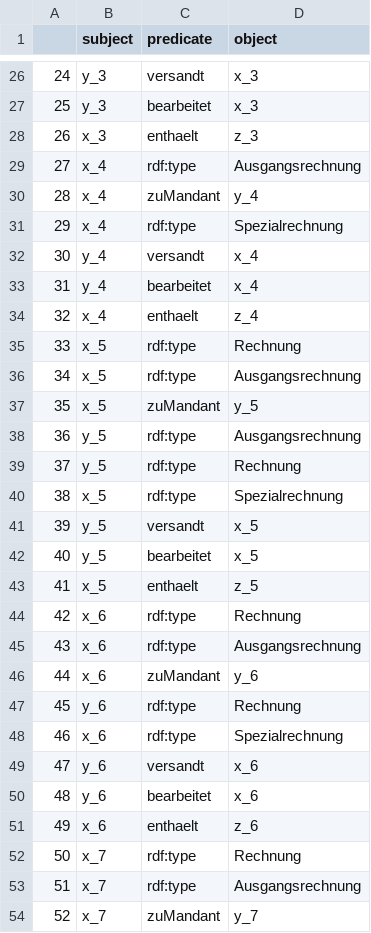
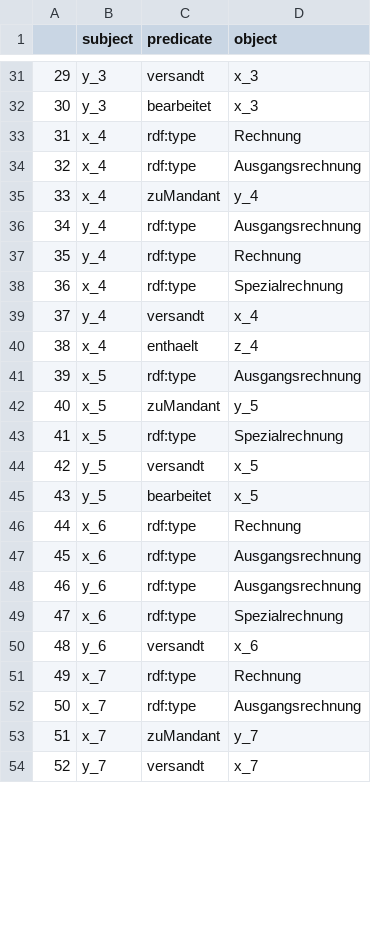
Before and after one commit to EnexaProject/enexa-tensor-reasoning, a CSV file: examples/learning/synthetic_test_data/synthetic_accounting/generated_factDf.csv, drawn as a sheet; only a part is shown, gaps mark what is left out; the shorter side is filled out with more unchanged rows; removed rows and columns are numbered as before the commit, all else as after; the diff covers the shown part only; the diff names each change by its address in the sheet, - before the commit and + after, or states it on an @@ line.

```diff
--- a/examples/learning/synthetic_test_data/synthetic_accounting/generated_factDf.csv
+++ b/examples/learning/synthetic_test_data/synthetic_accounting/generated_factDf.csv
@@ column A renumbered between rows 8 and 68 @@
-row 28: 26 | x_3 | enthaelt | z_3
+row 33: 31 | x_4 | rdf:type | Rechnung
+row 36: 34 | y_4 | rdf:type | Ausgangsrechnung
+row 37: 35 | y_4 | rdf:type | Rechnung
-row 33: 31 | y_4 | bearbeitet | x_4
-row 35: 33 | x_5 | rdf:type | Rechnung
-row 38: 36 | y_5 | rdf:type | Ausgangsrechnung
-row 39: 37 | y_5 | rdf:type | Rechnung
-row 43: 41 | x_5 | enthaelt | z_5
-row 46: 44 | x_6 | zuMandant | y_6
-D48 (object): Rechnung
+D48 (object): Ausgangsrechnung
-row 50: 48 | y_6 | bearbeitet | x_6
-row 51: 49 | x_6 | enthaelt | z_6
```
Also changed, not shown: 9 added rows and 5 removed rows elsewhere in this file, examples/generation/synthetic_test_data/generated_factDf.csv, 3 other files.
